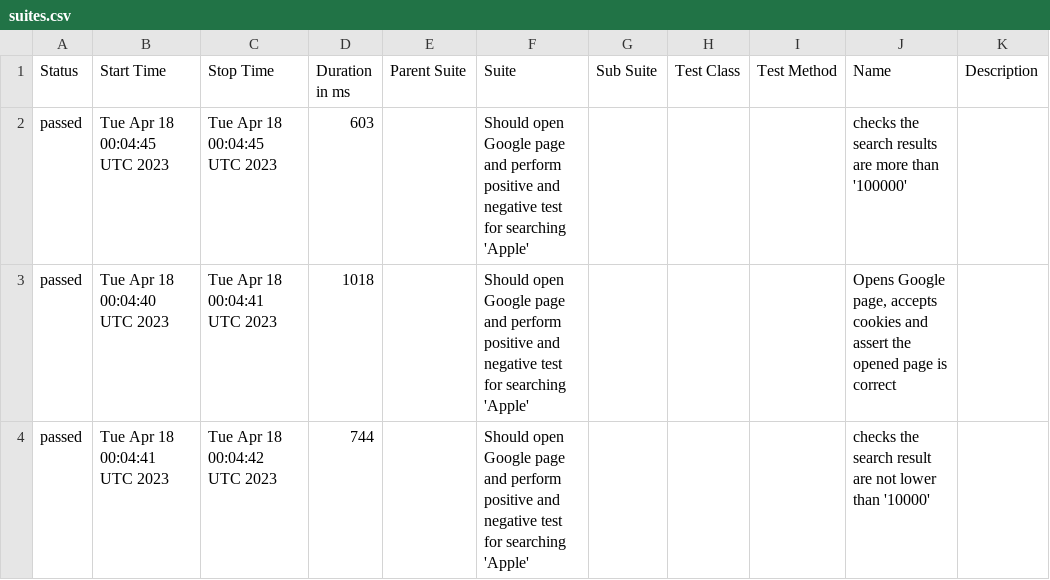
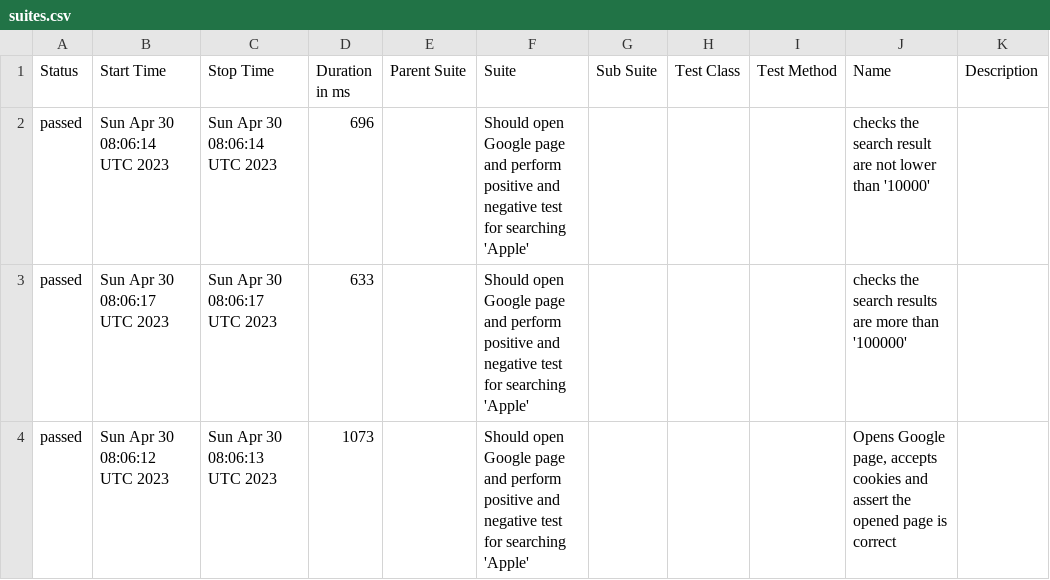
Before and after one commit to Valiantsin2021/General_Software, a CSV file: data/suites.csv, drawn as a sheet.

```diff
--- a/data/suites.csv
+++ b/data/suites.csv
@@ -1,4 +1,4 @@
 "Status","Start Time","Stop Time","Duration in ms","Parent Suite","Suite","Sub Suite","Test Class","Test Method","Name","Description"
-"passed","Tue Apr 18 00:04:45 UTC 2023","Tue Apr 18 00:04:45 UTC 2023","603","","Should open Google page and perform positive and negative test for searching 'Apple'","","","","checks the search results are more than '100000'",""
-"passed","Tue Apr 18 00:04:40 UTC 2023","Tue Apr 18 00:04:41 UTC 2023","1018","","Should open Google page and perform positive and negative test for searching 'Apple'","","","","Opens Google page, accepts cookies and assert the opened page is correct",""
-"passed","Tue Apr 18 00:04:41 UTC 2023","Tue Apr 18 00:04:42 UTC 2023","744","","Should open Google page and perform positive and negative test for searching 'Apple'","","","","checks the search result are not lower than '10000'",""
+"passed","Sun Apr 30 08:06:14 UTC 2023","Sun Apr 30 08:06:14 UTC 2023","696","","Should open Google page and perform positive and negative test for searching 'Apple'","","","","checks the search result are not lower than '10000'",""
+"passed","Sun Apr 30 08:06:17 UTC 2023","Sun Apr 30 08:06:17 UTC 2023","633","","Should open Google page and perform positive and negative test for searching 'Apple'","","","","checks the search results are more than '100000'",""
+"passed","Sun Apr 30 08:06:12 UTC 2023","Sun Apr 30 08:06:13 UTC 2023","1073","","Should open Google page and perform positive and negative test for searching 'Apple'","","","","Opens Google page, accepts cookies and assert the opened page is correct",""
```
Also changed, not shown: 19 other files.
